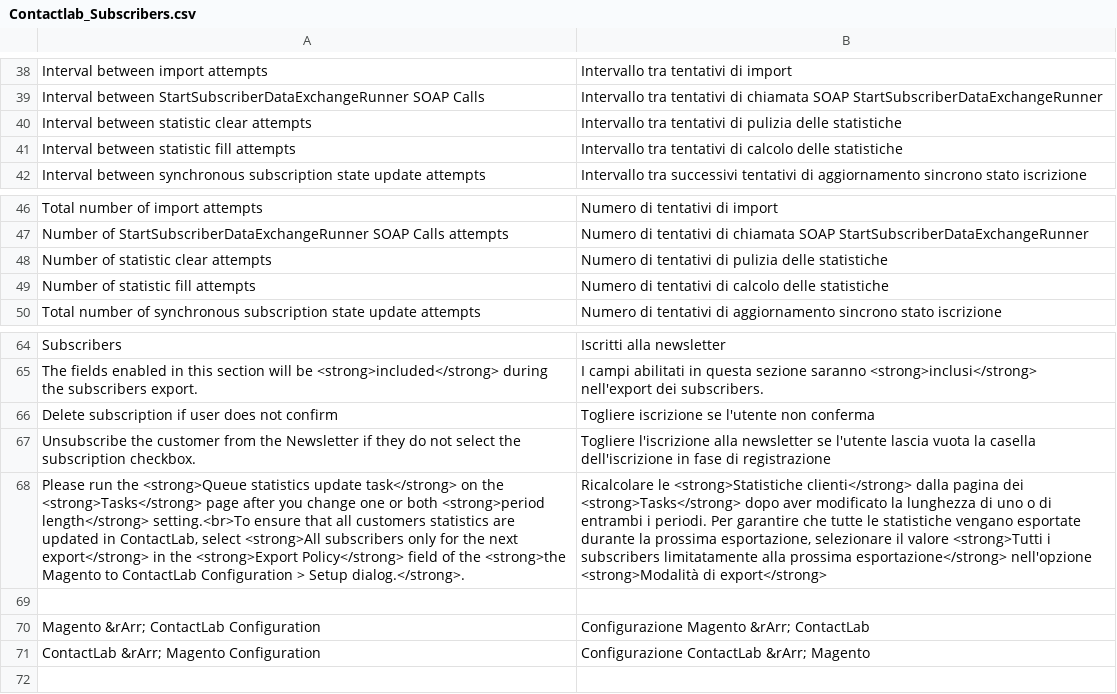
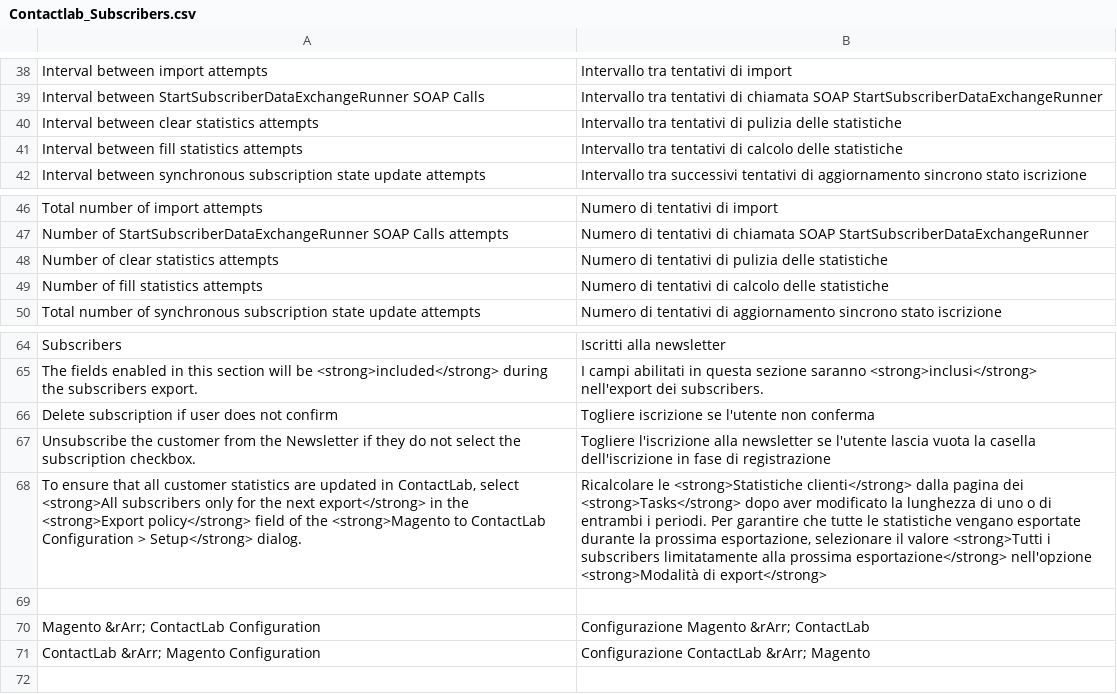
Before and after one commit to contactlab/contactlab-magento-connect, a CSV file: app/locale/it_IT/contactlab/Contactlab_Subscribers.csv, drawn as a sheet; only a part is shown, gaps mark what is left out; the diff names each change by its address in the sheet, - before the commit and + after, or states it on an @@ line.

```diff
--- a/app/locale/it_IT/contactlab/Contactlab_Subscribers.csv
+++ b/app/locale/it_IT/contactlab/Contactlab_Subscribers.csv
-A40: Interval between statistic clear attempts
+A40: Interval between clear statistics attempts
-A41: Interval between statistic fill attempts
+A41: Interval between fill statistics attempts
-A48: Number of statistic clear attempts
+A48: Number of clear statistics attempts
-A49: Number of statistic fill attempts
+A49: Number of fill statistics attempts
-A68: Please run the <strong>Queue statistics update task</strong> on the <strong>Tasks</strong> page after you change one or both <strong>period length</strong> setting.<br>To ensure that all customers statistics are updated in ContactLab, select <strong>All subscribers only for the next export</strong> in the <strong>Export Policy</strong> field of the <strong>the Magento to ContactLab Configuration > Setup dialog.</strong>.
+A68: To ensure that all customer statistics are updated in ContactLab, select <strong>All subscribers only for the next export</strong> in the <strong>Export policy</strong> field of the <strong>Magento to ContactLab Configuration > Setup</strong> dialog.
```
Also changed, not shown: 1 other file.
